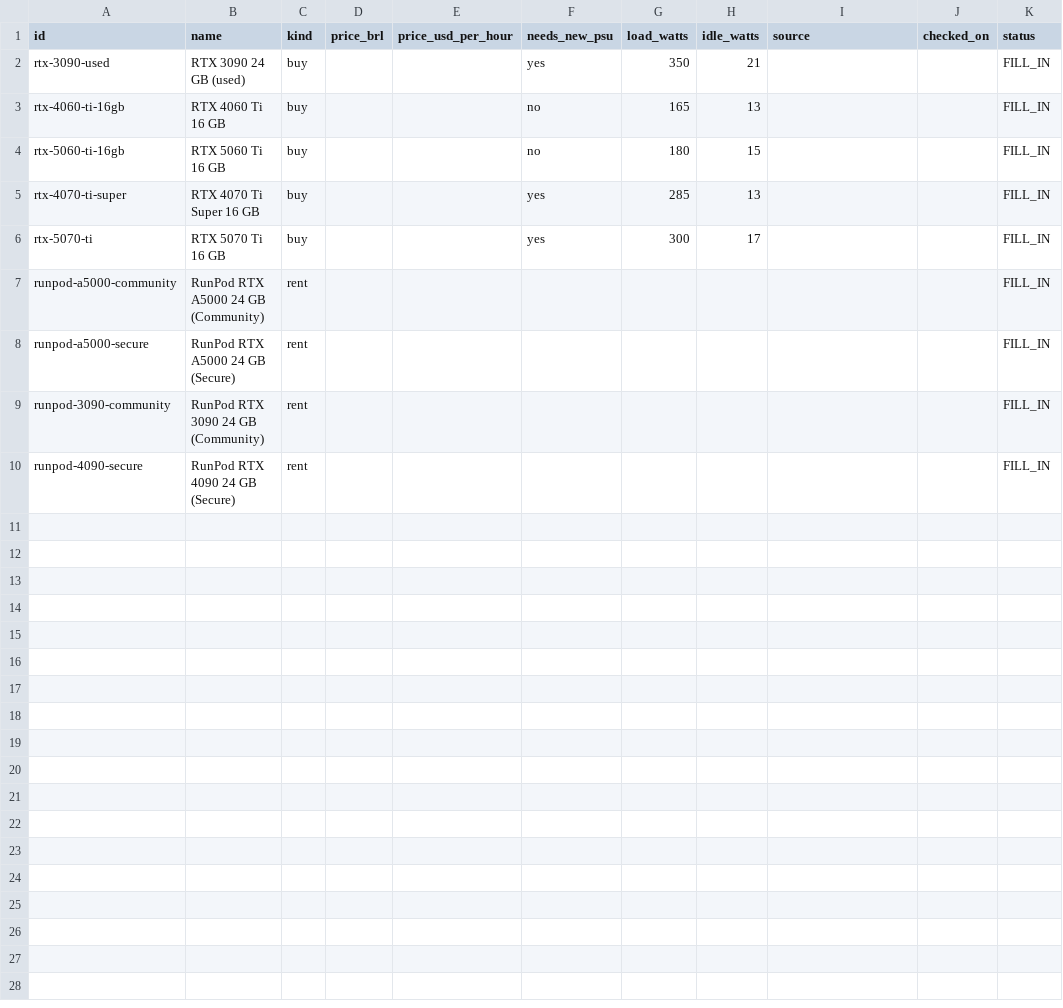
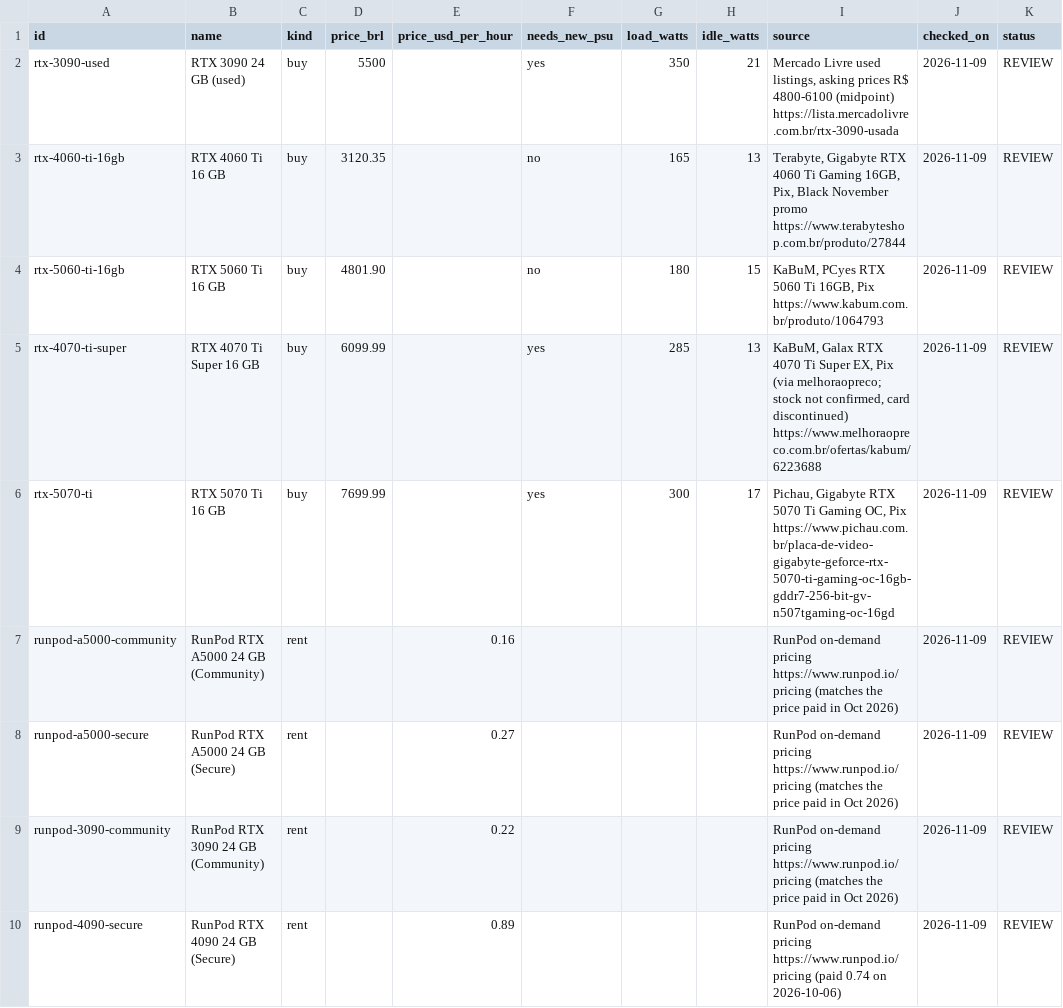
Before and after one commit to ksaylab/ai-bench, a CSV file: episodes/01-buy-or-rent-gpu/prices.csv, drawn as a sheet.

Commit message:
results(01): buy and rent prices checked on 2026-11-09 and the monthly cost
Card prices from KaBuM, Terabyte, Pichau and Mercado Livre; RunPod on-demand prices;
USD at R$ 5.51; marginal electricity rate R$ 0.9653/kWh. All values are REVIEW, not CONFIRMED.

```diff
--- a/episodes/01-buy-or-rent-gpu/prices.csv
+++ b/episodes/01-buy-or-rent-gpu/prices.csv
@@ -1,10 +1,10 @@
 id,name,kind,price_brl,price_usd_per_hour,needs_new_psu,load_watts,idle_watts,source,checked_on,status
-rtx-3090-used,RTX 3090 24 GB (used),buy,,,yes,350,21,,,FILL_IN
-rtx-4060-ti-16gb,RTX 4060 Ti 16 GB,buy,,,no,165,13,,,FILL_IN
-rtx-5060-ti-16gb,RTX 5060 Ti 16 GB,buy,,,no,180,15,,,FILL_IN
-rtx-4070-ti-super,RTX 4070 Ti Super 16 GB,buy,,,yes,285,13,,,FILL_IN
-rtx-5070-ti,RTX 5070 Ti 16 GB,buy,,,yes,300,17,,,FILL_IN
-runpod-a5000-community,RunPod RTX A5000 24 GB (Community),rent,,,,,,,,FILL_IN
-runpod-a5000-secure,RunPod RTX A5000 24 GB (Secure),rent,,,,,,,,FILL_IN
-runpod-3090-community,RunPod RTX 3090 24 GB (Community),rent,,,,,,,,FILL_IN
-runpod-4090-secure,RunPod RTX 4090 24 GB (Secure),rent,,,,,,,,FILL_IN
+rtx-3090-used,RTX 3090 24 GB (used),buy,5500,,yes,350,21,"Mercado Livre used listings, asking prices R$ 4800-6100 (midpoint) https://lista.mercadolivre.com.br/rtx-3090-usada",2026-11-09,REVIEW
+rtx-4060-ti-16gb,RTX 4060 Ti 16 GB,buy,3120.35,,no,165,13,"Terabyte, Gigabyte RTX 4060 Ti Gaming 16GB, Pix, Black November promo https://www.terabyteshop.com.br/produto/27844",2026-11-09,REVIEW
+rtx-5060-ti-16gb,RTX 5060 Ti 16 GB,buy,4801.90,,no,180,15,"KaBuM, PCyes RTX 5060 Ti 16GB, Pix https://www.kabum.com.br/produto/1064793",2026-11-09,REVIEW
+rtx-4070-ti-super,RTX 4070 Ti Super 16 GB,buy,6099.99,,yes,285,13,"KaBuM, Galax RTX 4070 Ti Super EX, Pix (via melhoraopreco; stock not confirmed, card discontinued) https://www.melhoraopreco.com.br/ofertas/kabum/6223688",2026-11-09,REVIEW
+rtx-5070-ti,RTX 5070 Ti 16 GB,buy,7699.99,,yes,300,17,"Pichau, Gigabyte RTX 5070 Ti Gaming OC, Pix https://www.pichau.com.br/placa-de-video-gigabyte-geforce-rtx-5070-ti-gaming-oc-16gb-gddr7-256-bit-gv-n507tgaming-oc-16gd",2026-11-09,REVIEW
+runpod-a5000-community,RunPod RTX A5000 24 GB (Community),rent,,0.16,,,,RunPod on-demand pricing https://www.runpod.io/pricing (matches the price paid in Oct 2026),2026-11-09,REVIEW
+runpod-a5000-secure,RunPod RTX A5000 24 GB (Secure),rent,,0.27,,,,RunPod on-demand pricing https://www.runpod.io/pricing (matches the price paid in Oct 2026),2026-11-09,REVIEW
+runpod-3090-community,RunPod RTX 3090 24 GB (Community),rent,,0.22,,,,RunPod on-demand pricing https://www.runpod.io/pricing (matches the price paid in Oct 2026),2026-11-09,REVIEW
+runpod-4090-secure,RunPod RTX 4090 24 GB (Secure),rent,,0.89,,,,RunPod on-demand pricing https://www.runpod.io/pricing (paid 0.74 on 2026-10-06),2026-11-09,REVIEW
```
Also changed, not shown: episodes/01-buy-or-rent-gpu/assumptions.csv, 1 other file.
